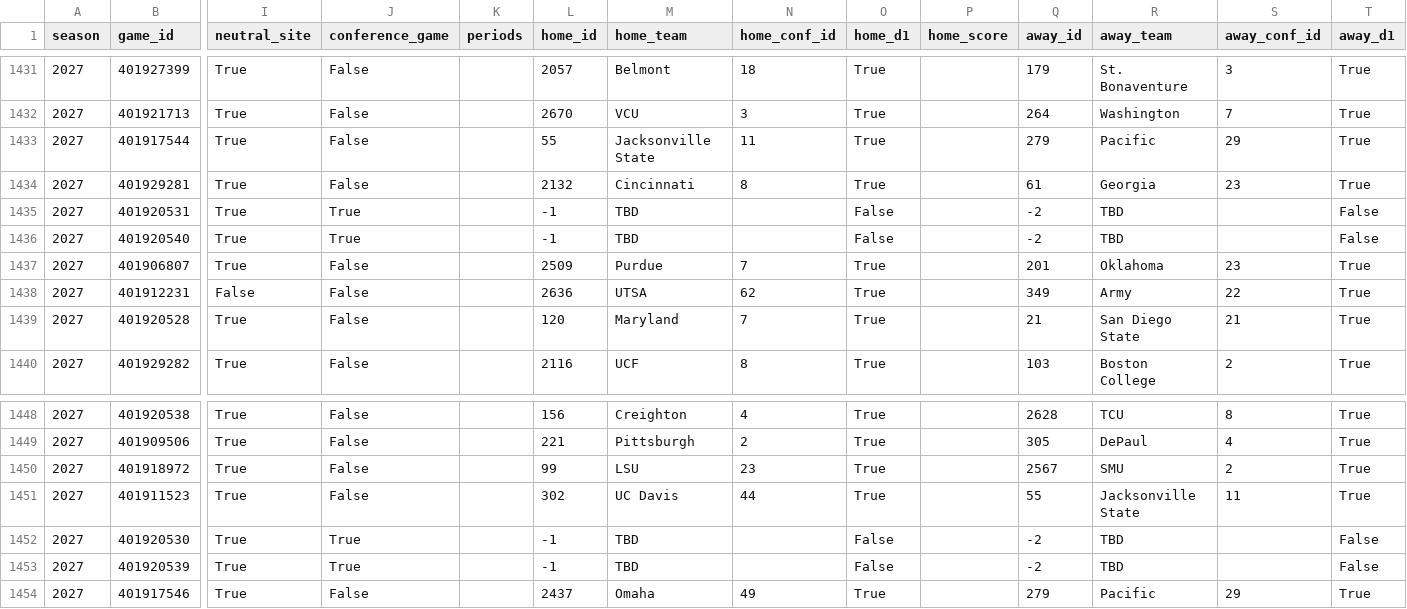
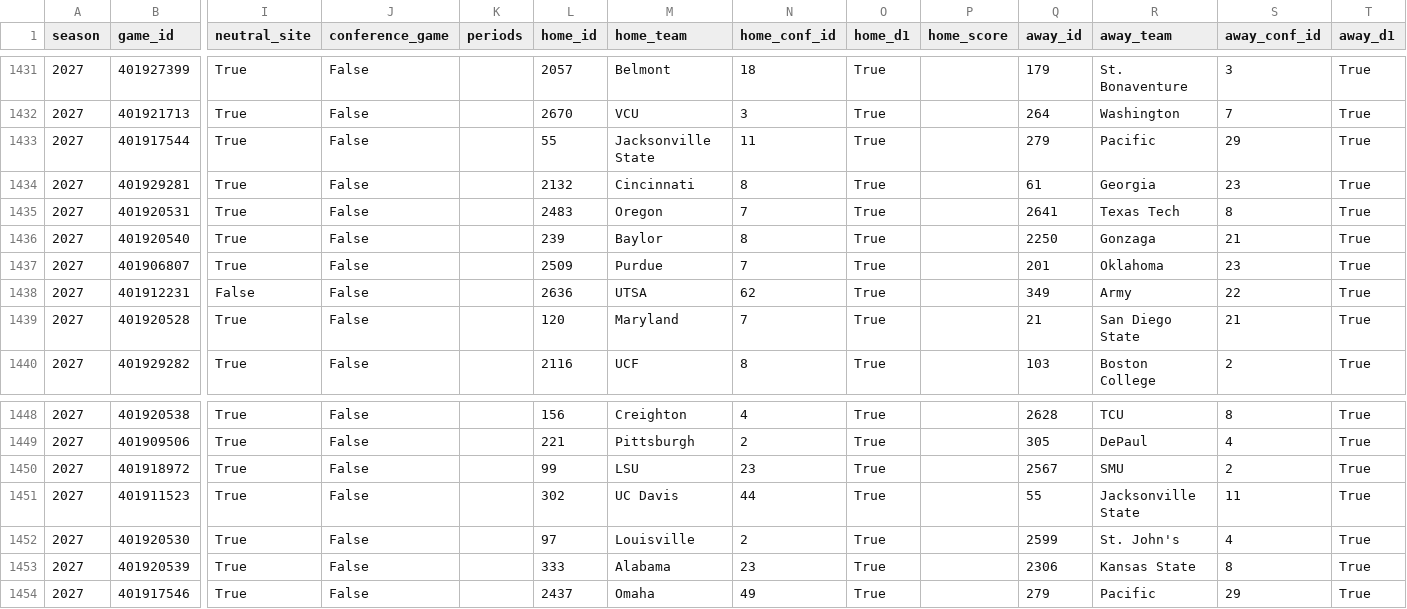
Before and after one commit to hareballsports/hareball, a CSV file: data/mbb/2027/games.csv, drawn as a sheet; only a part is shown, gaps mark what is left out; the diff names each change by its address in the sheet, - before the commit and + after, or states it on an @@ line.

Commit message:
Data update 2026-11-25 11:17 UTC

```diff
--- a/data/mbb/2027/games.csv
+++ b/data/mbb/2027/games.csv
-J1435:J1436 (conference_game): True
+J1435:J1436 (conference_game): False
-L1435 (home_id): -1
+L1435 (home_id): 2483
-M1435 (home_team): TBD
+M1435 (home_team): Oregon
-N1435 (home_conf_id): (empty)
+N1435 (home_conf_id): 7
-O1435:O1436 (home_d1): False
+O1435:O1436 (home_d1): True
-Q1435 (away_id): -2
+Q1435 (away_id): 2641
-R1435 (away_team): TBD
+R1435 (away_team): Texas Tech
-S1435 (away_conf_id): (empty)
+S1435 (away_conf_id): 8
-T1435:T1436 (away_d1): False
+T1435:T1436 (away_d1): True
-L1436 (home_id): -1
+L1436 (home_id): 239
-M1436 (home_team): TBD
+M1436 (home_team): Baylor
-N1436 (home_conf_id): (empty)
+N1436 (home_conf_id): 8
-Q1436 (away_id): -2
+Q1436 (away_id): 2250
-R1436 (away_team): TBD
+R1436 (away_team): Gonzaga
-S1436 (away_conf_id): (empty)
+S1436 (away_conf_id): 21
-J1452:J1453 (conference_game): True
+J1452:J1453 (conference_game): False
-L1452 (home_id): -1
+L1452 (home_id): 97
-M1452 (home_team): TBD
+M1452 (home_team): Louisville
-N1452 (home_conf_id): (empty)
+N1452 (home_conf_id): 2
-O1452:O1453 (home_d1): False
+O1452:O1453 (home_d1): True
-Q1452 (away_id): -2
+Q1452 (away_id): 2599
-R1452 (away_team): TBD
+R1452 (away_team): St. John's
-S1452 (away_conf_id): (empty)
+S1452 (away_conf_id): 4
-T1452:T1453 (away_d1): False
+T1452:T1453 (away_d1): True
-L1453 (home_id): -1
+L1453 (home_id): 333
-M1453 (home_team): TBD
+M1453 (home_team): Alabama
-N1453 (home_conf_id): (empty)
+N1453 (home_conf_id): 23
-Q1453 (away_id): -2
+Q1453 (away_id): 2306
-R1453 (away_team): TBD
+R1453 (away_team): Kansas State
-S1453 (away_conf_id): (empty)
+S1453 (away_conf_id): 8
```
Also changed, not shown: 1 other file.
